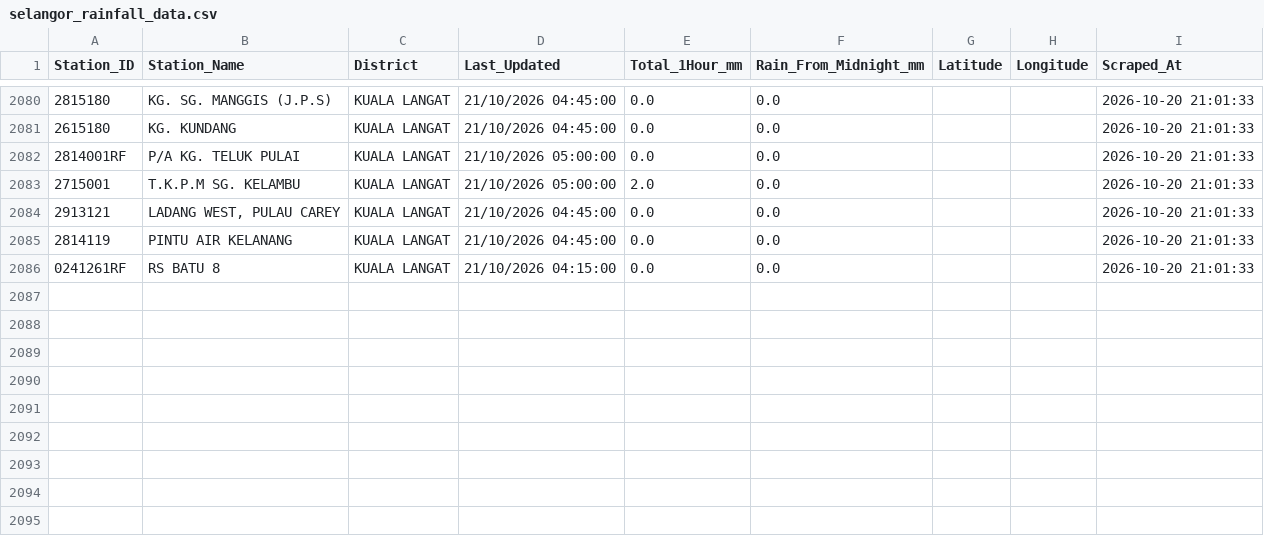
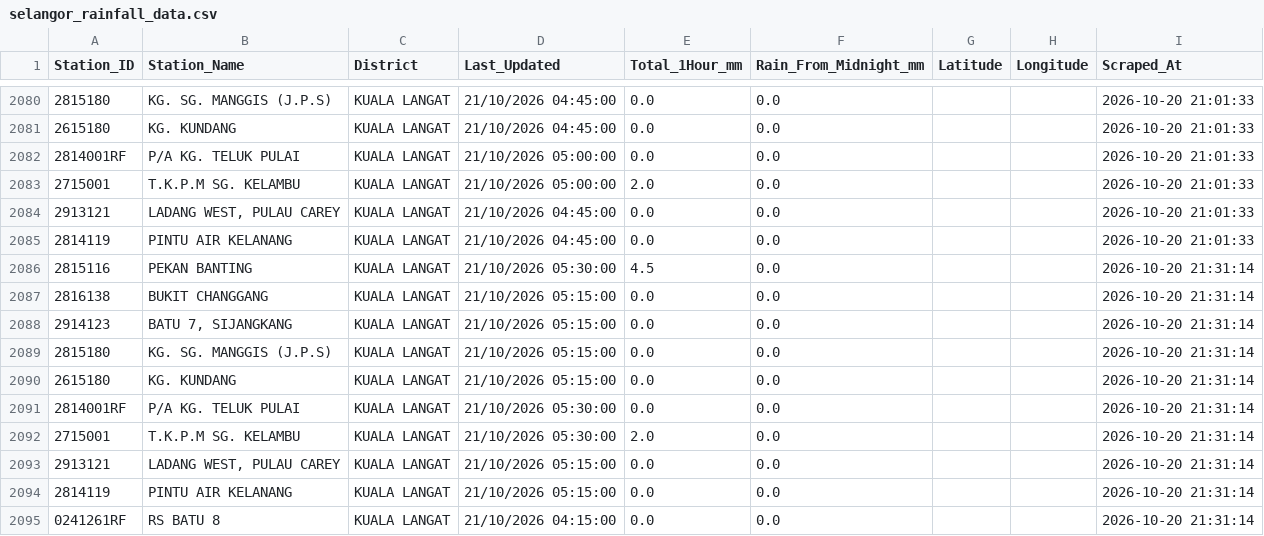
Before and after one commit to samanghs/banjir-rainfall, a CSV file: selangor_rainfall_data.csv, drawn as a sheet; only a part is shown, gaps mark what is left out.

```diff
--- a/selangor_rainfall_data.csv
+++ b/selangor_rainfall_data.csv
@@ -2085,2 +2085,11 @@ Station_ID,Station_Name,District,Last_Updated,Total_1Hour_mm,Rain_From_Midnight_
 2814119,PINTU AIR KELANANG,KUALA LANGAT,21/10/2026 04:45:00,0.0,0.0,,,2026-10-20 21:01:33
-0241261RF,RS BATU 8,KUALA LANGAT,21/10/2026 04:15:00,0.0,0.0,,,2026-10-20 21:01:33
+2815116,PEKAN BANTING,KUALA LANGAT,21/10/2026 05:30:00,4.5,0.0,,,2026-10-20 21:31:14
+2816138,BUKIT CHANGGANG,KUALA LANGAT,21/10/2026 05:15:00,0.0,0.0,,,2026-10-20 21:31:14
+2914123,"BATU 7, SIJANGKANG",KUALA LANGAT,21/10/2026 05:15:00,0.0,0.0,,,2026-10-20 21:31:14
+2815180,KG. SG. MANGGIS (J.P.S),KUALA LANGAT,21/10/2026 05:15:00,0.0,0.0,,,2026-10-20 21:31:14
+2615180,KG. KUNDANG,KUALA LANGAT,21/10/2026 05:15:00,0.0,0.0,,,2026-10-20 21:31:14
+2814001RF,P/A KG. TELUK PULAI,KUALA LANGAT,21/10/2026 05:30:00,0.0,0.0,,,2026-10-20 21:31:14
+2715001,T.K.P.M SG. KELAMBU,KUALA LANGAT,21/10/2026 05:30:00,2.0,0.0,,,2026-10-20 21:31:14
+2913121,"LADANG WEST, PULAU CAREY",KUALA LANGAT,21/10/2026 05:15:00,0.0,0.0,,,2026-10-20 21:31:14
+2814119,PINTU AIR KELANANG,KUALA LANGAT,21/10/2026 05:15:00,0.0,0.0,,,2026-10-20 21:31:14
+0241261RF,RS BATU 8,KUALA LANGAT,21/10/2026 04:15:00,0.0,0.0,,,2026-10-20 21:31:14
```
